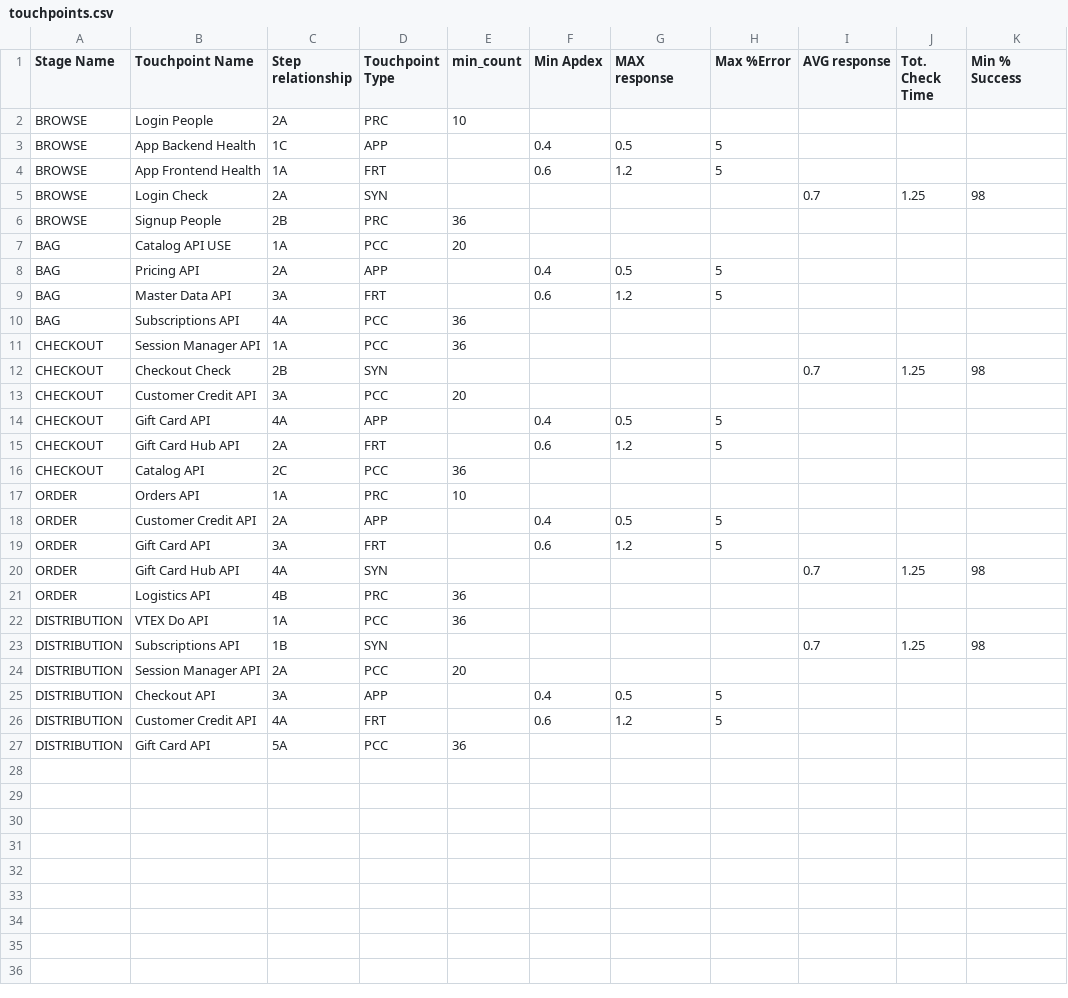
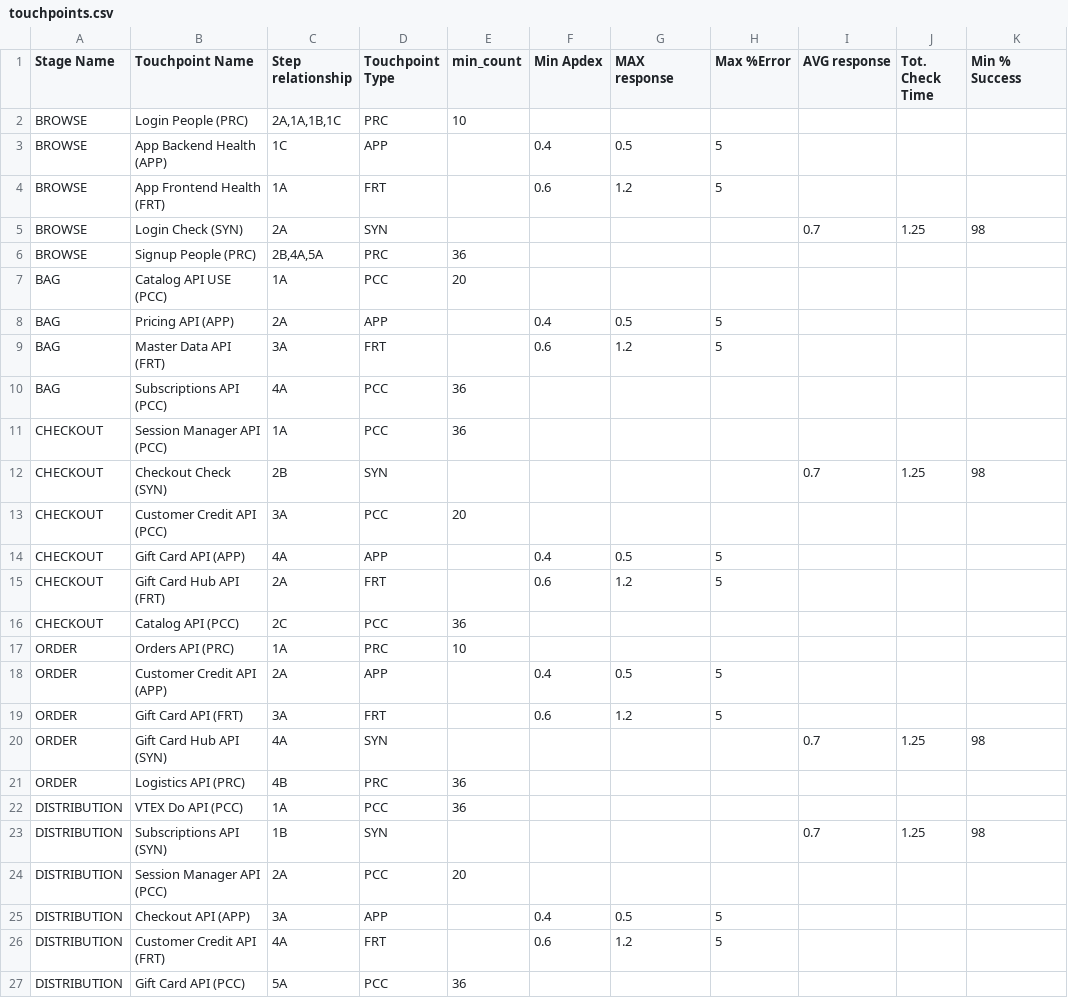
Before and after one commit to newrelic/nr1-pathpoint, a CSV file: setup/touchpoints.csv, drawn as a sheet; only a part is shown; the diff names each change by its address in the sheet, - before the commit and + after, or states it on an @@ line.

```diff
--- a/setup/touchpoints.csv
+++ b/setup/touchpoints.csv
-B2 (Touchpoint Name): Login People
+B2 (Touchpoint Name): Login People (PRC)
-C2 (Step relationship): 2A
+C2 (Step relationship): 2A,1A,1B,1C
-B3 (Touchpoint Name): App Backend Health
+B3 (Touchpoint Name): App Backend Health (APP)
-B4 (Touchpoint Name): App Frontend Health
+B4 (Touchpoint Name): App Frontend Health (FRT)
-B5 (Touchpoint Name): Login Check
+B5 (Touchpoint Name): Login Check (SYN)
-B6 (Touchpoint Name): Signup People
+B6 (Touchpoint Name): Signup People (PRC)
-C6 (Step relationship): 2B
+C6 (Step relationship): 2B,4A,5A
-B7 (Touchpoint Name): Catalog API USE
+B7 (Touchpoint Name): Catalog API USE (PCC)
-B8 (Touchpoint Name): Pricing API
+B8 (Touchpoint Name): Pricing API (APP)
-B9 (Touchpoint Name): Master Data API
+B9 (Touchpoint Name): Master Data API (FRT)
-B10 (Touchpoint Name): Subscriptions API
+B10 (Touchpoint Name): Subscriptions API (PCC)
-B11 (Touchpoint Name): Session Manager API
+B11 (Touchpoint Name): Session Manager API (PCC)
-B12 (Touchpoint Name): Checkout Check
+B12 (Touchpoint Name): Checkout Check (SYN)
-B13 (Touchpoint Name): Customer Credit API
+B13 (Touchpoint Name): Customer Credit API (PCC)
-B14 (Touchpoint Name): Gift Card API
+B14 (Touchpoint Name): Gift Card API (APP)
-B15 (Touchpoint Name): Gift Card Hub API
+B15 (Touchpoint Name): Gift Card Hub API (FRT)
-B16 (Touchpoint Name): Catalog API
+B16 (Touchpoint Name): Catalog API (PCC)
-B17 (Touchpoint Name): Orders API
+B17 (Touchpoint Name): Orders API (PRC)
-B18 (Touchpoint Name): Customer Credit API
+B18 (Touchpoint Name): Customer Credit API (APP)
-B19 (Touchpoint Name): Gift Card API
+B19 (Touchpoint Name): Gift Card API (FRT)
-B20 (Touchpoint Name): Gift Card Hub API
+B20 (Touchpoint Name): Gift Card Hub API (SYN)
-B21 (Touchpoint Name): Logistics API
+B21 (Touchpoint Name): Logistics API (PRC)
-B22 (Touchpoint Name): VTEX Do API
+B22 (Touchpoint Name): VTEX Do API (PCC)
-B23 (Touchpoint Name): Subscriptions API
+B23 (Touchpoint Name): Subscriptions API (SYN)
-B24 (Touchpoint Name): Session Manager API
+B24 (Touchpoint Name): Session Manager API (PCC)
-B25 (Touchpoint Name): Checkout API
+B25 (Touchpoint Name): Checkout API (APP)
-B26 (Touchpoint Name): Customer Credit API
+B26 (Touchpoint Name): Customer Credit API (FRT)
-B27 (Touchpoint Name): Gift Card API
+B27 (Touchpoint Name): Gift Card API (PCC)
```
Also changed, not shown: 7 other files.
